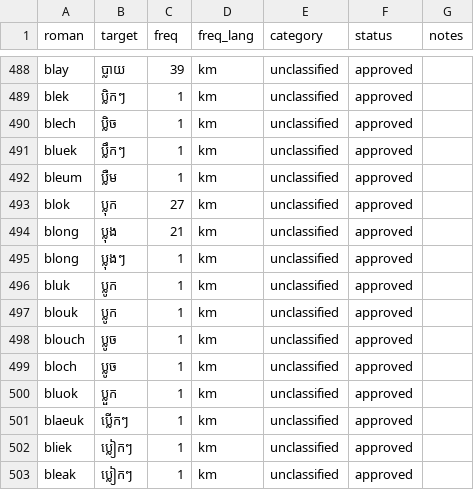
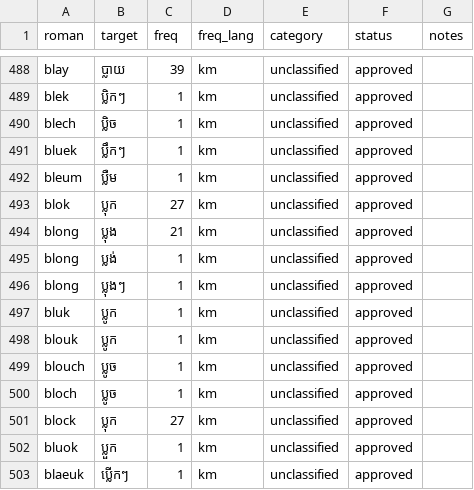
Before and after one commit to darhnoel/khmerime, a CSV file: data/lexicon/chunks/chunk_0013.csv, drawn as a sheet; only a part is shown, gaps mark what is left out; the shorter side is filled out with more unchanged rows; the diff names each change by its address in the sheet, - before the commit and + after, or states it on an @@ line.

Commit message:
fix(data): correct lexicon and roman lookup entries

```diff
--- a/data/lexicon/chunks/chunk_0013.csv
+++ b/data/lexicon/chunks/chunk_0013.csv
+row 495: blong | ប្លង់ | 1 | km | unclassified | approved
+row 501: block | ប្លុក | 27 | km | unclassified | approved
```
Also changed, not shown: data/lexicon/chunks/chunk_0016.csv, 1 other file.
